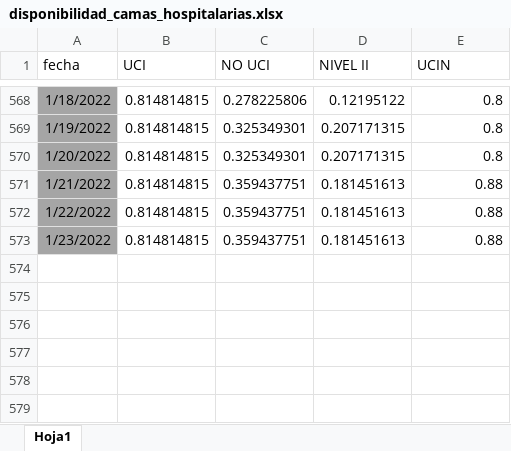
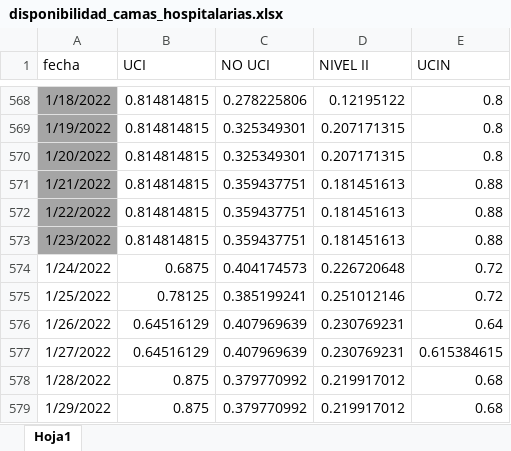
Before and after one commit to JoeloSumerente/GERESA_dashboard, an Excel workbook: data/source1_camas/input/disponibilidad_camas_hospitalarias.xlsx, sheet Hoja1, drawn as a sheet; only a part is shown, gaps mark what is left out; values as stored, in another font and other column widths than the file's, no borders; the diff names each change by its address in the sheet, - before the commit and + after, or states it on an @@ line.

```diff
--- a/data/source1_camas/input/disponibilidad_camas_hospitalarias.xlsx (sheet Hoja1)
+++ b/data/source1_camas/input/disponibilidad_camas_hospitalarias.xlsx (sheet Hoja1)
+row 574: 1/24/2022 | 0.6875 | 0.404174573 | 0.226720648 | 0.72
+row 575: 1/25/2022 | 0.78125 | 0.385199241 | 0.251012146 | 0.72
+row 576: 1/26/2022 | 0.64516129 | 0.407969639 | 0.230769231 | 0.64
+row 577: 1/27/2022 | 0.64516129 | 0.407969639 | 0.230769231 | 0.615384615
+row 578: 1/28/2022 | 0.875 | 0.379770992 | 0.219917012 | 0.68
+row 579: 1/29/2022 | 0.875 | 0.379770992 | 0.219917012 | 0.68
```
Also changed, not shown: 6 other files.
